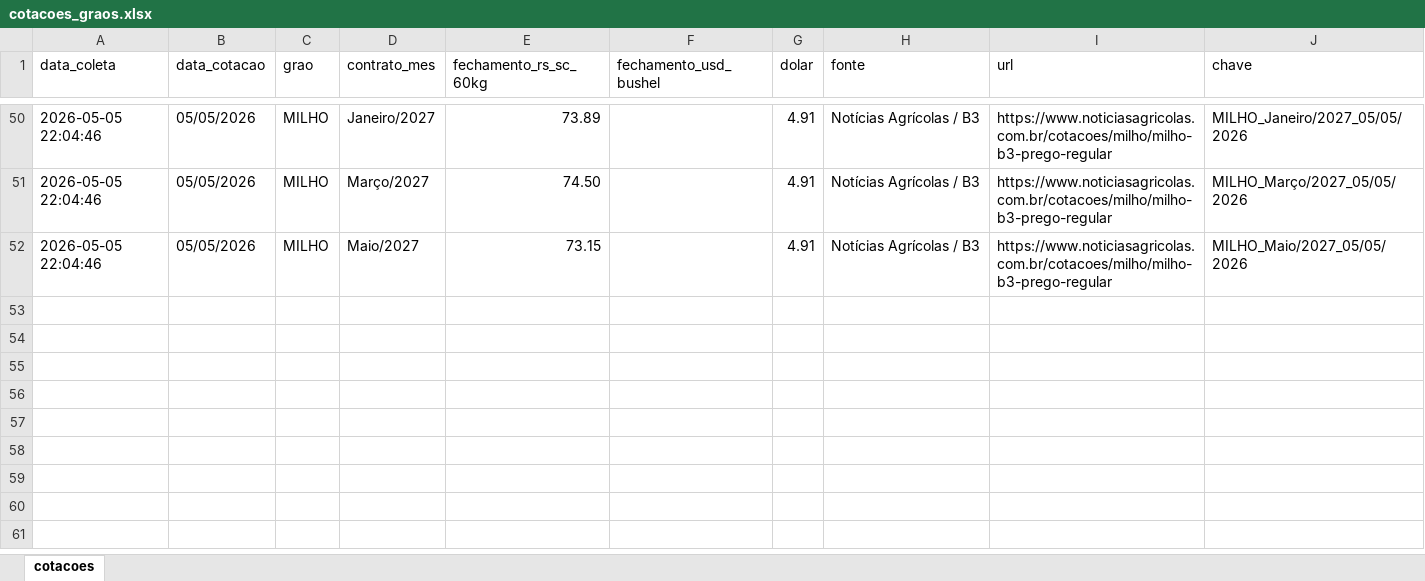
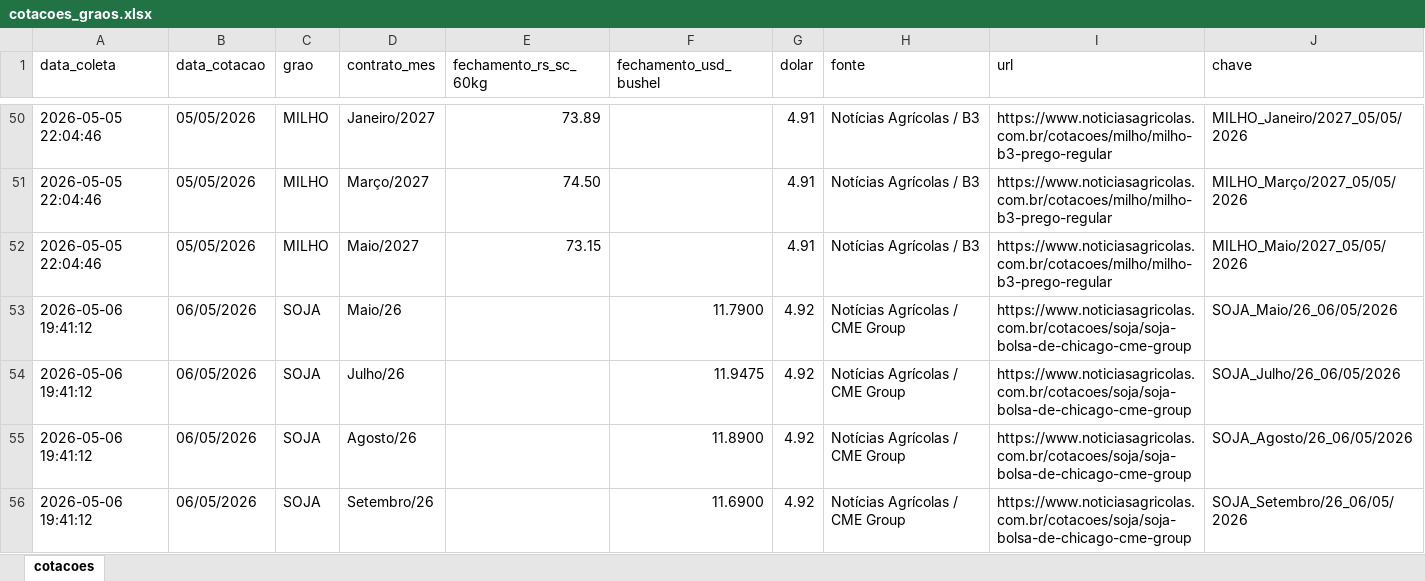
Before and after one commit to agrohara/cotacao-milho-b3, an Excel workbook: cotacoes_graos.xlsx, sheet cotacoes, drawn as a sheet; only a part is shown, gaps mark what is left out; values as stored, in another font and other column widths than the file's, no borders; table styles not drawn; the diff names each change by its address in the sheet, - before the commit and + after, or states it on an @@ line.

```diff
--- a/cotacoes_graos.xlsx (sheet cotacoes)
+++ b/cotacoes_graos.xlsx (sheet cotacoes)
+row 53: 2026-05-06 19:41:12 | 06/05/2026 | SOJA | Maio/26 |  | 11.7900 | 4.92 | Notícias Agrícolas / CME Group | https://www.noticiasagricolas.com.br/cotacoes/soja/soja-bolsa-de-chicago-cme-group | SOJA_Maio/26_06/05/2026
+row 54: 2026-05-06 19:41:12 | 06/05/2026 | SOJA | Julho/26 |  | 11.9475 | 4.92 | Notícias Agrícolas / CME Group | https://www.noticiasagricolas.com.br/cotacoes/soja/soja-bolsa-de-chicago-cme-group | SOJA_Julho/26_06/05/2026
+row 55: 2026-05-06 19:41:12 | 06/05/2026 | SOJA | Agosto/26 |  | 11.8900 | 4.92 | Notícias Agrícolas / CME Group | https://www.noticiasagricolas.com.br/cotacoes/soja/soja-bolsa-de-chicago-cme-group | SOJA_Agosto/26_06/05/2026
+row 56: 2026-05-06 19:41:12 | 06/05/2026 | SOJA | Setembro/26 |  | 11.6900 | 4.92 | Notícias Agrícolas / CME Group | https://www.noticiasagricolas.com.br/cotacoes/soja/soja-bolsa-de-chicago-cme-group | SOJA_Setembro/26_06/05/2026
```
